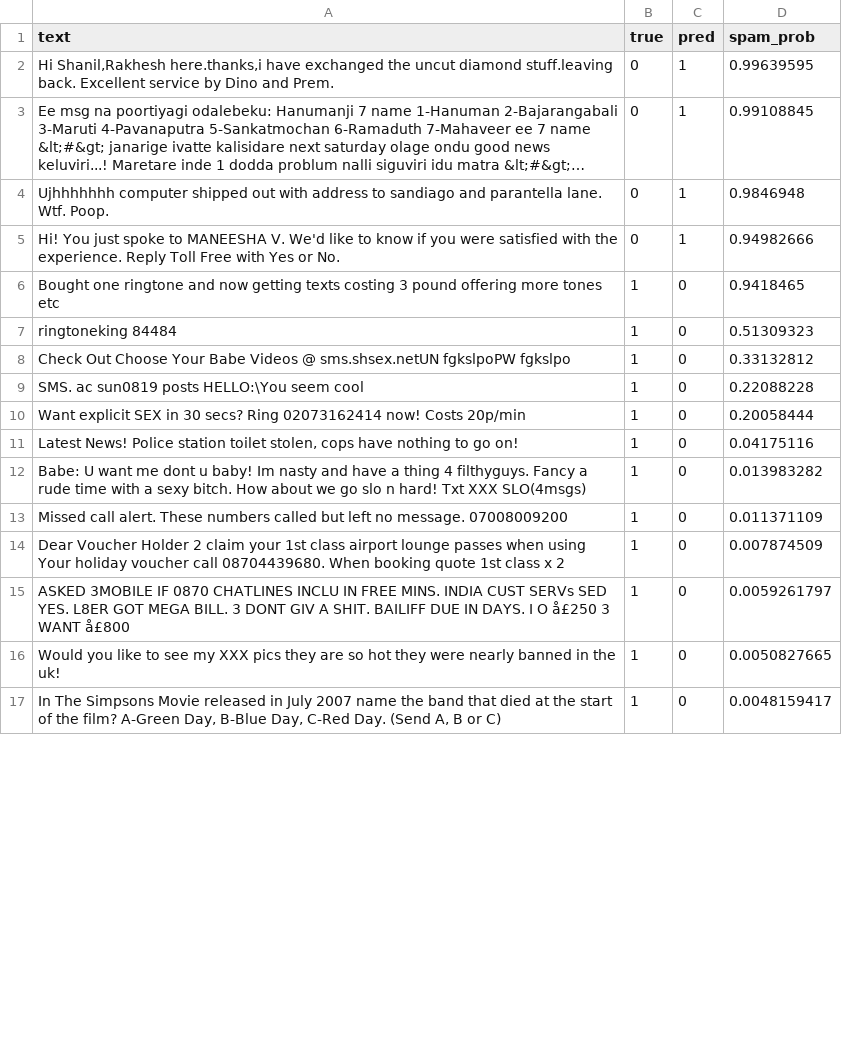
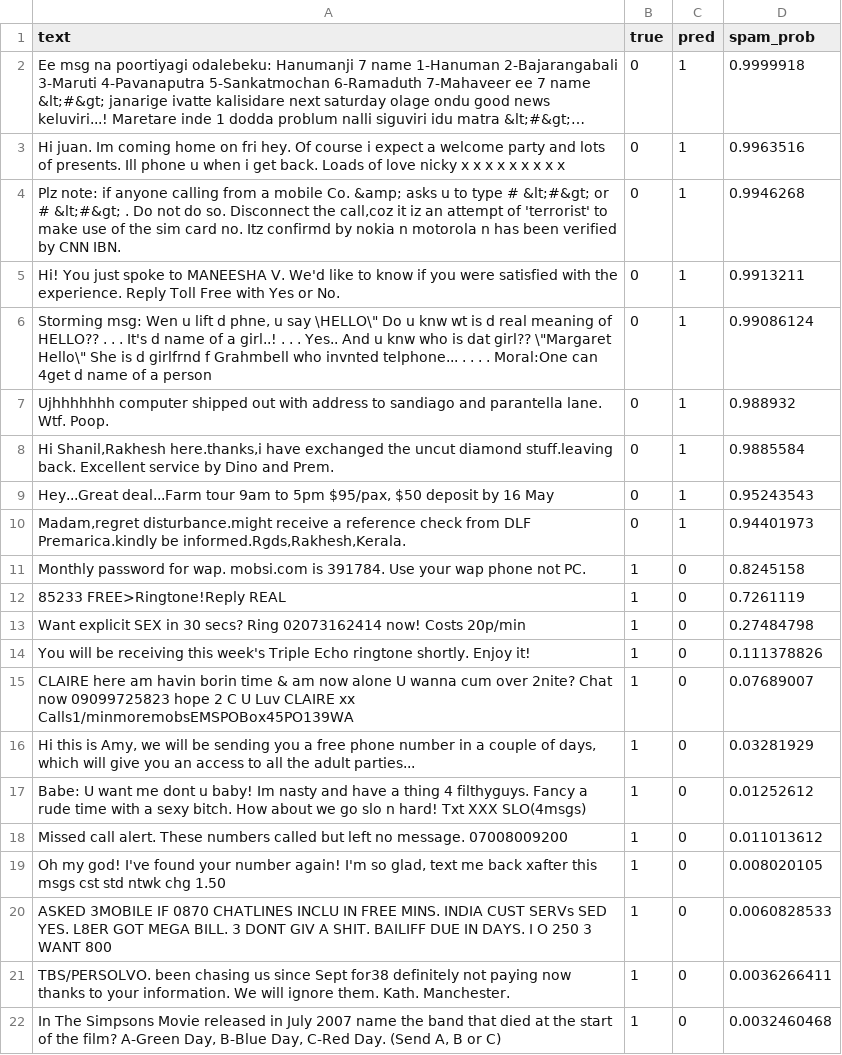
Before and after one commit to ibrahimelkholly74-web/sms-spam-detector, a CSV file: artifacts/errors.csv, drawn as a sheet; only a part is shown; long unchanged cells end in …; removed rows and columns are numbered as before the commit, all else as after; the diff covers the shown part only; the diff names each change by its address in the sheet, - before the commit and + after, or states it on an @@ line.

Commit message:
Fix model portability: ASCII-only text

```diff
--- a/artifacts/errors.csv
+++ b/artifacts/errors.csv
-row 2: Hi Shanil,Rakhesh here.thanks,i have exchanged the uncut diamond stuff.leaving back. Excellent service by Dino and Prem. | 0 | 1 | 0.99639595
-D2 (spam_prob): 0.99108845
+D2 (spam_prob): 0.9999918
-A3 (text): Ujhhhhhhh computer shipped out with address to sandiago and parantella lane. Wtf. Poop.
+A3 (text): Hi juan. Im coming home on fri hey. Of course i expect a welcome party and lots of presents. Ill phone u when i get back. Loads of love nicky x x x x x x x x x
-D3 (spam_prob): 0.9846948
+D3 (spam_prob): 0.9963516
+row 4: Plz note: if anyone calling from a mobile Co. &amp; asks u to type # &lt;#&gt; or # &lt;#&gt; . Do not do so. Disconnect the call,coz it iz an attempt of 'terrorist' to make use of the sim card no. Itz confirmd by nokia n motorola n has been verified by CNN IBN. | 0 | 1 | 0.9946268
-D5 (spam_prob): 0.94982666
+D5 (spam_prob): 0.9913211
-row 6: Bought one ringtone and now getting texts costing 3 pound offering more tones etc | 1 | 0 | 0.9418465
-row 7: ringtoneking 84484 | 1 | 0 | 0.51309323
+row 6: Storming msg: Wen u lift d phne, u say \HELLO\" Do u knw wt is d real meaning of HELLO?? . . . It's d name of a girl..! . . . Yes.. And u knw who is dat girl?? \"Margaret Hello\" She is d girlfrnd f Grahmbell who invnted telphone... . . . . Moral:One can 4get d name of a person | 0 | 1 | 0.99086124
+row 7: Ujhhhhhhh computer shipped out with address to sandiago and parantella lane. Wtf. Poop. | 0 | 1 | 0.988932
+row 8: Hi Shanil,Rakhesh here.thanks,i have exchanged the uncut diamond stuff.leaving back. Excellent service by Dino and Prem. | 0 | 1 | 0.9885584
+row 9: Hey...Great deal...Farm tour 9am to 5pm $95/pax, $50 deposit by 16 May | 0 | 1 | 0.95243543
+row 10: Madam,regret disturbance.might receive a reference check from DLF Premarica.kindly be informed.Rgds,Rakhesh,Kerala. | 0 | 1 | 0.94401973
-A11 (text): Check Out Choose Your Babe Videos @ sms.shsex.netUN fgkslpoPW fgkslpo
+A11 (text): Monthly password for wap. mobsi.com is 391784. Use your wap phone not PC.
-D11 (spam_prob): 0.33132812
+D11 (spam_prob): 0.8245158
-A12 (text): SMS. ac sun0819 posts HELLO:\You seem cool
+A12 (text): 85233 FREE>Ringtone!Reply REAL
-D12 (spam_prob): 0.22088228
+D12 (spam_prob): 0.7261119
-D13 (spam_prob): 0.20058444
+D13 (spam_prob): 0.27484798
-A14 (text): Latest News! Police station toilet stolen, cops have nothing to go on!
+A14 (text): You will be receiving this week's Triple Echo ringtone shortly. Enjoy it!
-D14 (spam_prob): 0.04175116
+D14 (spam_prob): 0.111378826
+row 15: CLAIRE here am havin borin time & am now alone U wanna cum over 2nite? Chat now 09099725823 hope 2 C U Luv CLAIRE xx Calls1/minmoremobsEMSPOBox45PO139WA | 1 | 0 | 0.07689007
+row 16: Hi this is Amy, we will be sending you a free phone number in a couple of days, which will give you an access to all the adult parties... | 1 | 0 | 0.03281929
-D17 (spam_prob): 0.013983282
+D17 (spam_prob): 0.01252612
-D18 (spam_prob): 0.011371109
+D18 (spam_prob): 0.011013612
-A19 (text): Dear Voucher Holder 2 claim your 1st class airport lounge passes when using Your holiday voucher call 08704439680. When booking quote 1st class x 2
+A19 (text): Oh my god! I've found your number again! I'm so glad, text me back xafter this msgs cst std ntwk chg 1.50
-D19 (spam_prob): 0.007874509
+D19 (spam_prob): 0.008020105
-A20 (text): …I O å£250 3 WANT å£800
+A20 (text): …I O 250 3 WANT 800
-D20 (spam_prob): 0.0059261797
+D20 (spam_prob): 0.0060828533
-A21 (text): Would you like to see my XXX pics they are so hot they were nearly banned in the uk!
+A21 (text): TBS/PERSOLVO. been chasing us since Sept for38 definitely not paying now thanks to your information. We will ignore them. Kath. Manchester.
-D21 (spam_prob): 0.0050827665
+D21 (spam_prob): 0.0036266411
-D22 (spam_prob): 0.0048159417
+D22 (spam_prob): 0.0032460468
```
Also changed, not shown: 2 added rows and 3 edited cells elsewhere in this file, 7 other files.
